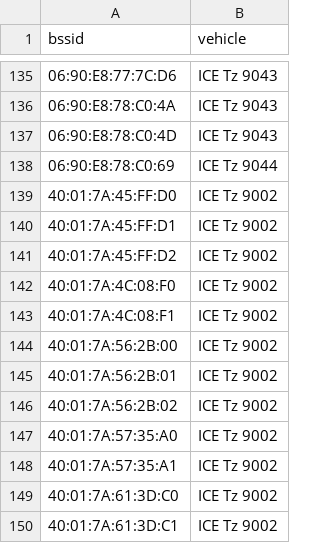
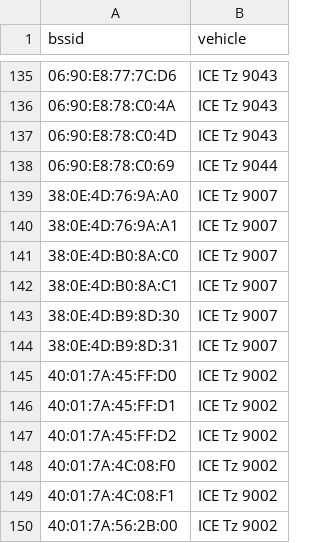
Before and after one commit to MrKrisKrisu/Public-transport-tracking-data, a CSV file: company_3_db-fernverkehr-ag.csv, drawn as a sheet; only a part is shown, gaps mark what is left out; the shorter side is filled out with more unchanged rows.

```diff
--- a/company_3_db-fernverkehr-ag.csv
+++ b/company_3_db-fernverkehr-ag.csv
@@ -138,2 +138,8 @@ bssid,vehicle
 06:90:E8:78:C0:69,"ICE Tz 9044"
+38:0E:4D:76:9A:A0,"ICE Tz 9007"
+38:0E:4D:76:9A:A1,"ICE Tz 9007"
+38:0E:4D:B0:8A:C0,"ICE Tz 9007"
+38:0E:4D:B0:8A:C1,"ICE Tz 9007"
+38:0E:4D:B9:8D:30,"ICE Tz 9007"
+38:0E:4D:B9:8D:31,"ICE Tz 9007"
 40:01:7A:45:FF:D0,"ICE Tz 9002"
```
Also changed, not shown: company_1_uestra-hannover.csv, company_4_stationary.csv, 3 other files.
